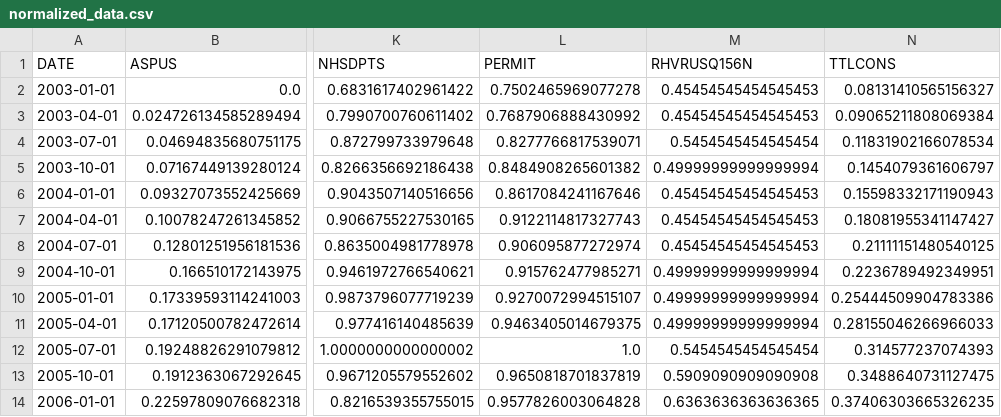
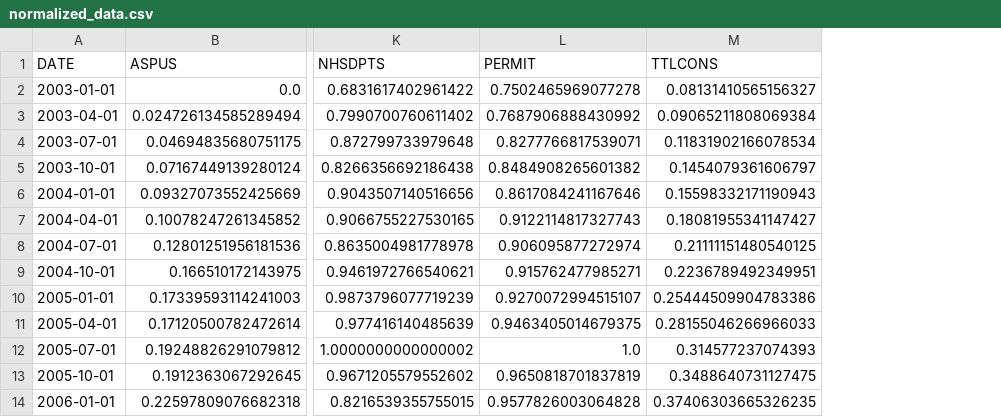
Before and after one commit to vinayhr01/US-Home-Prices-Analysis-Project, a CSV file: normalized_data.csv, drawn as a sheet; only a part is shown, gaps mark what is left out; the diff names each change by its address in the sheet, - before the commit and + after, or states it on an @@ line.

```diff
--- a/normalized_data.csv
+++ b/normalized_data.csv
-column M (RHVRUSQ156N), rows 2-14: 0.45454545454545453 | 0.45454545454545453 | 0.5454545454545454 | 0.49999999999999994 | 0.45454545454545453 | 0.45454545454545453 | 0.45454545454545453 | 0.49999999999999994 | 0.49999999999999994 | 0.49999999999999994 | 0.5454545454545454 | 0.5909090909090908 | 0.6363636363636365
```
Also changed, not shown: final_Factors.csv, final_merged_data.csv, 3 other files.
